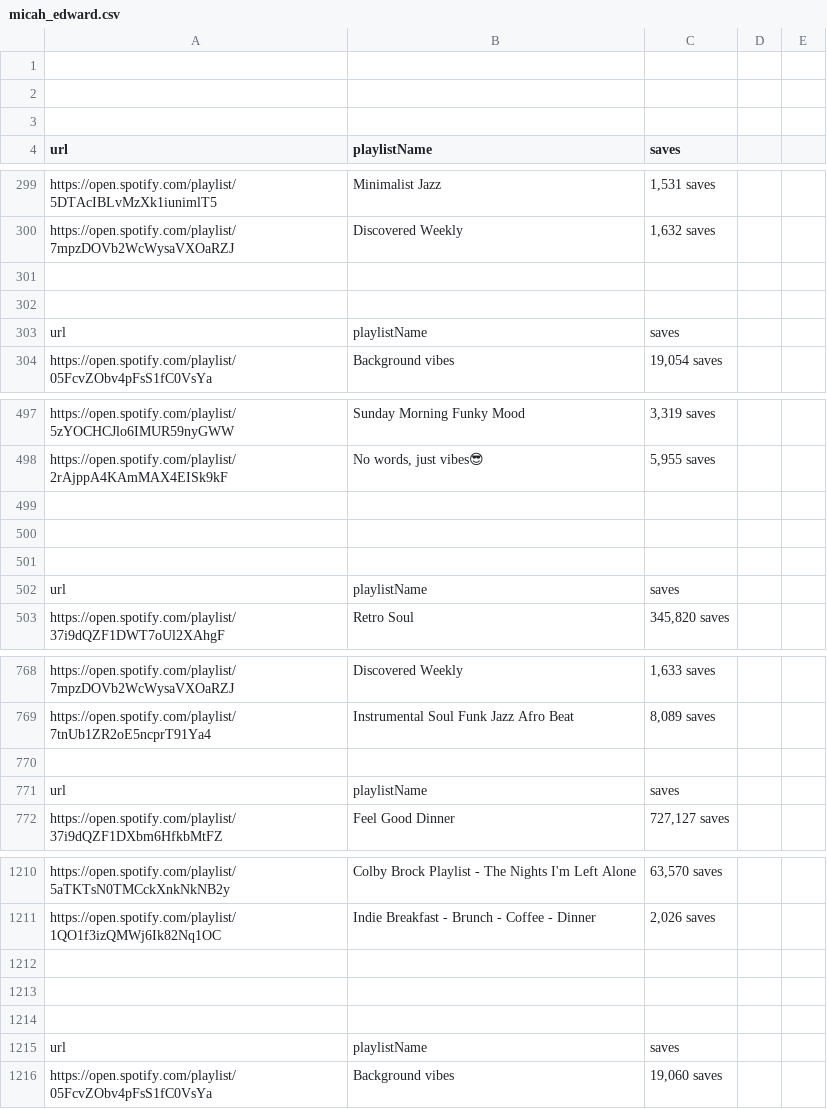
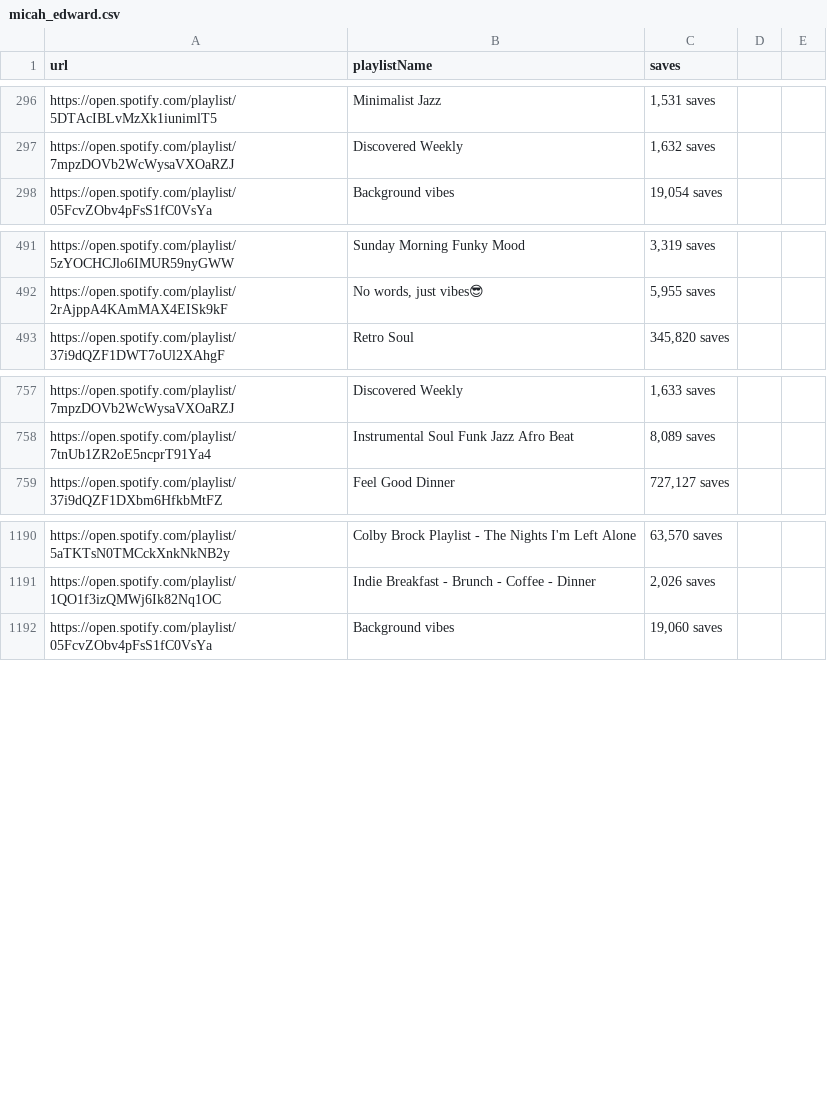
Before and after one commit to benhichem/Spotify_PlayListScraper, a CSV file: csvs/micah_edward.csv, drawn as a sheet; only a part is shown, gaps mark what is left out; the diff covers the shown part only.

Commit message:
Update micah_edward.csv

```diff
--- a/csvs/micah_edward.csv
+++ b/csvs/micah_edward.csv
@@ -1,4 +1 @@
-
-
-
 url,playlistName,saves
@@ -300,5 +297,2 @@ https://open.spotify.com/playlist/5DTAcIBLvMzXk1iunimlT5,Minimalist Jazz,"1,531
 https://open.spotify.com/playlist/7mpzDOVb2WcWysaVXOaRZJ,Discovered Weekly,"1,632 saves"
-
-
-url,playlistName,saves
 https://open.spotify.com/playlist/05FcvZObv4pFsS1fC0VsYa,Background vibes,"19,054 saves"
@@ -498,6 +492,2 @@ https://open.spotify.com/playlist/5zYOCHCJlo6IMUR59nyGWW,Sunday Morning Funky Mo
 https://open.spotify.com/playlist/2rAjppA4KAmMAX4EISk9kF,"No words, just vibes😎","5,955 saves"
-
-
-
-url,playlistName,saves
 https://open.spotify.com/playlist/37i9dQZF1DWT7oUl2XAhgF,Retro Soul,"345,820 saves"
@@ -769,4 +758,2 @@ https://open.spotify.com/playlist/7mpzDOVb2WcWysaVXOaRZJ,Discovered Weekly,"1,63
 https://open.spotify.com/playlist/7tnUb1ZR2oE5ncprT91Ya4,Instrumental Soul Funk Jazz Afro Beat,"8,089 saves"
-
-url,playlistName,saves
 https://open.spotify.com/playlist/37i9dQZF1DXbm6HfkbMtFZ,Feel Good Dinner,"727,127 saves"
@@ -1211,6 +1191,2 @@ https://open.spotify.com/playlist/5aTKTsN0TMCckXnkNkNB2y,Colby Brock Playlist -
 https://open.spotify.com/playlist/1QO1f3izQMWj6Ik82Nq1OC,Indie Breakfast - Brunch - Coffee - Dinner,"2,026 saves"
-
-
-
-url,playlistName,saves
 https://open.spotify.com/playlist/05FcvZObv4pFsS1fC0VsYa,Background vibes,"19,060 saves"
```
Also changed, not shown: 8 removed rows elsewhere in this file.
